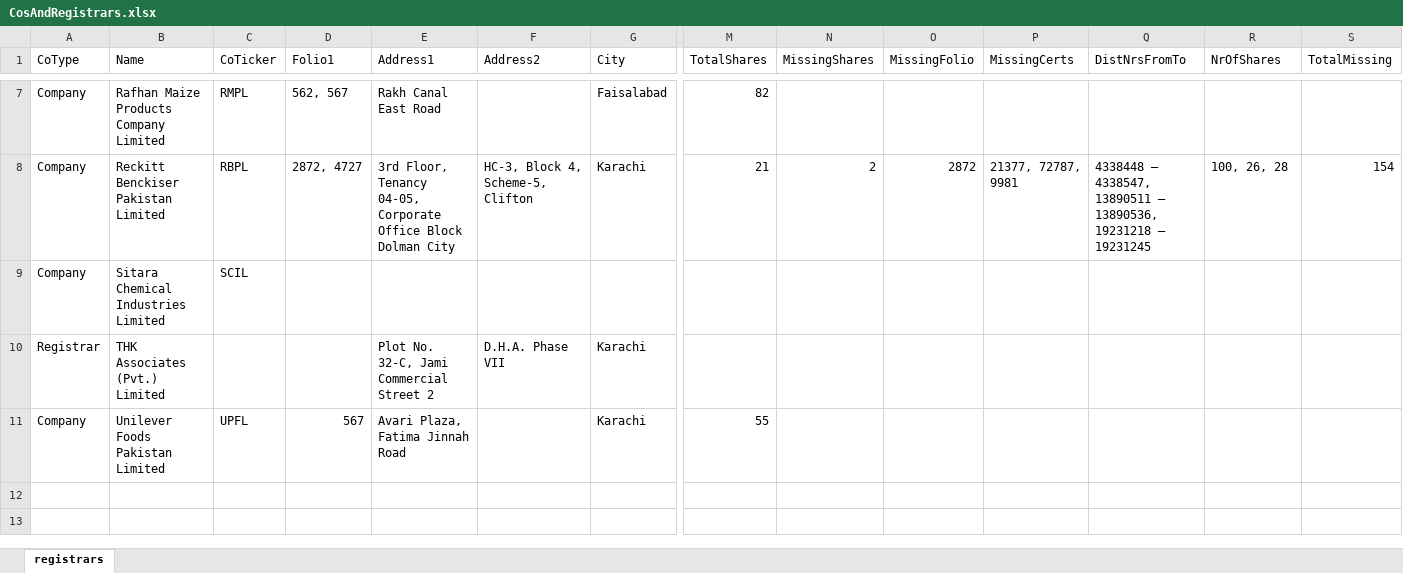
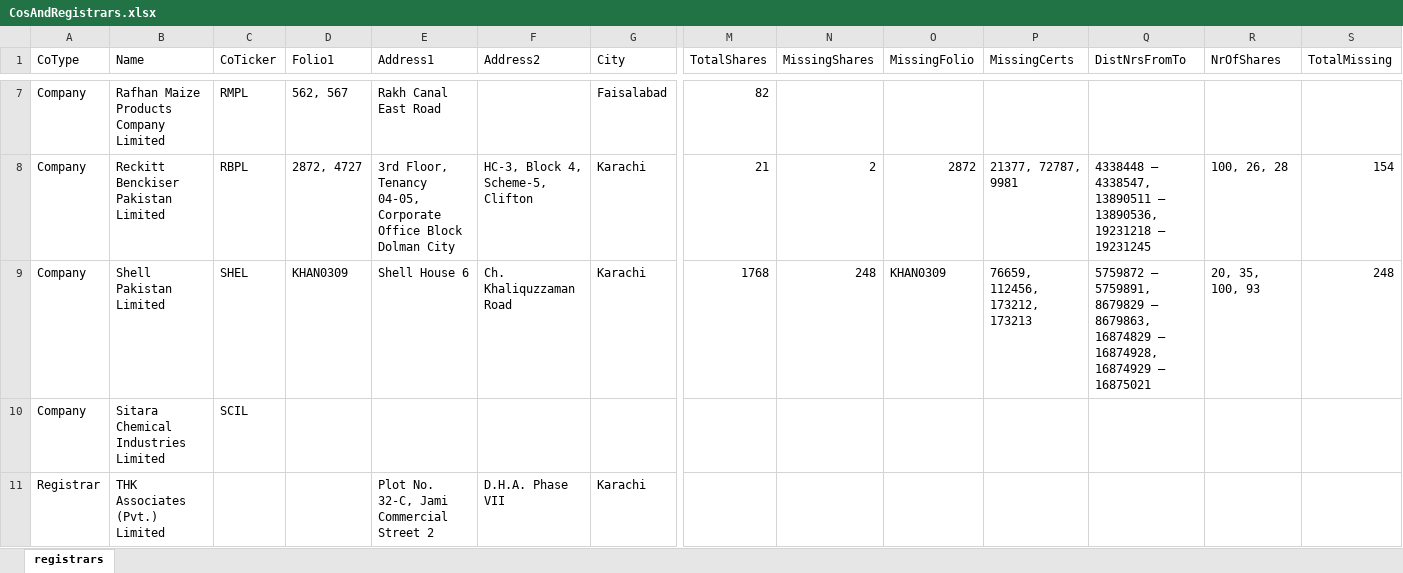
Before and after one commit to 5rtecmain/makshares, an Excel workbook: zinfo/CosAndRegistrars.xlsx, sheet registrars, drawn as a sheet; only a part is shown, gaps mark what is left out; the shorter side is filled out with more unchanged rows; values as stored, in another font and other column widths than the file's, no borders; rows hold the shown columns only; the diff names each change by its address in the sheet, - before the commit and + after, or states it on an @@ line.

Commit message:
co,reg record update

```diff
--- a/zinfo/CosAndRegistrars.xlsx (sheet registrars)
+++ b/zinfo/CosAndRegistrars.xlsx (sheet registrars)
+row 9: Company | Shell Pakistan Limited | SHEL | KHAN0309 | Shell House 6 | Ch. Khaliquzzaman Road | Karachi | 1768 | 248 | KHAN0309 | 76659, 112456, 173212, 173213 | 5759872 – 5759891, 8679829 – 8679863, 16874829 – 16874928, 16874929 – 16875021 | 20, 35, 100, 93 | 248
```
